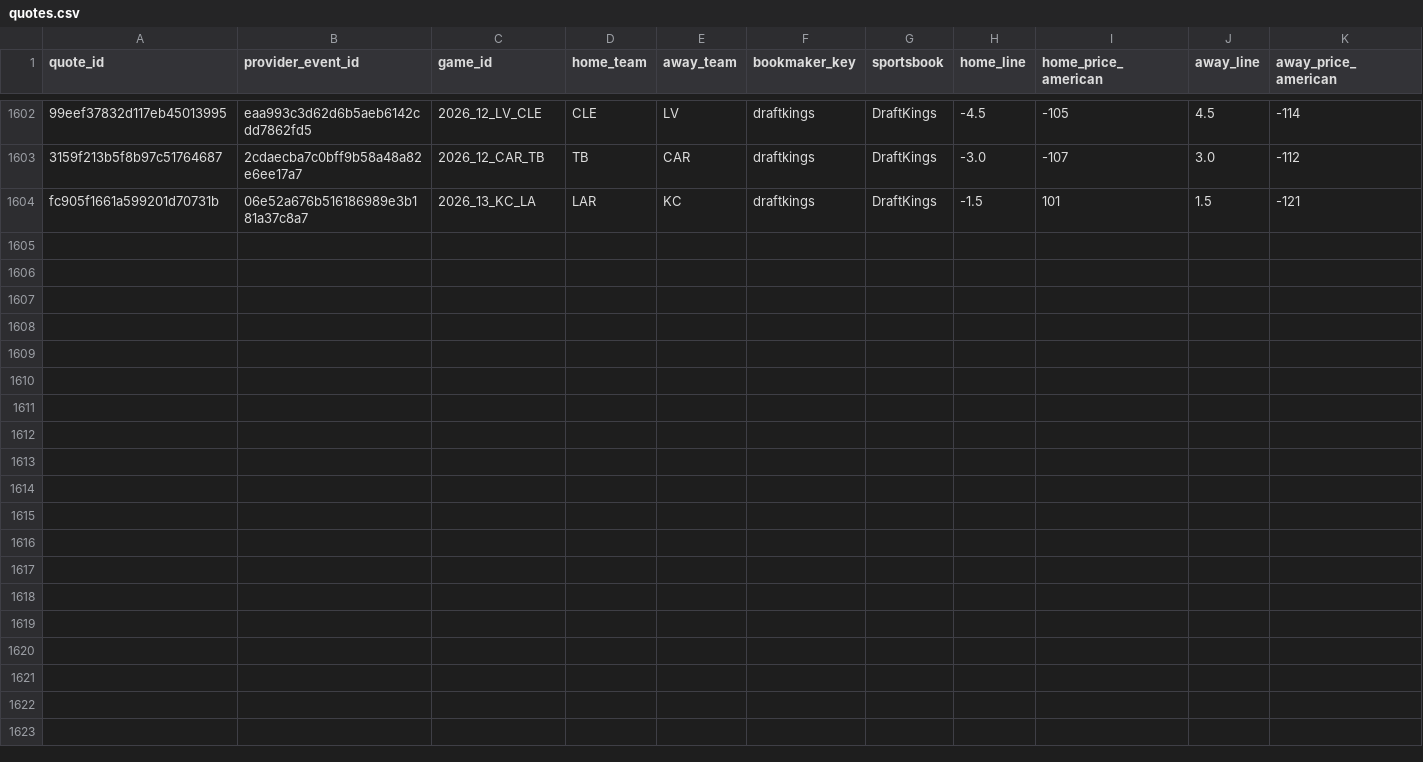
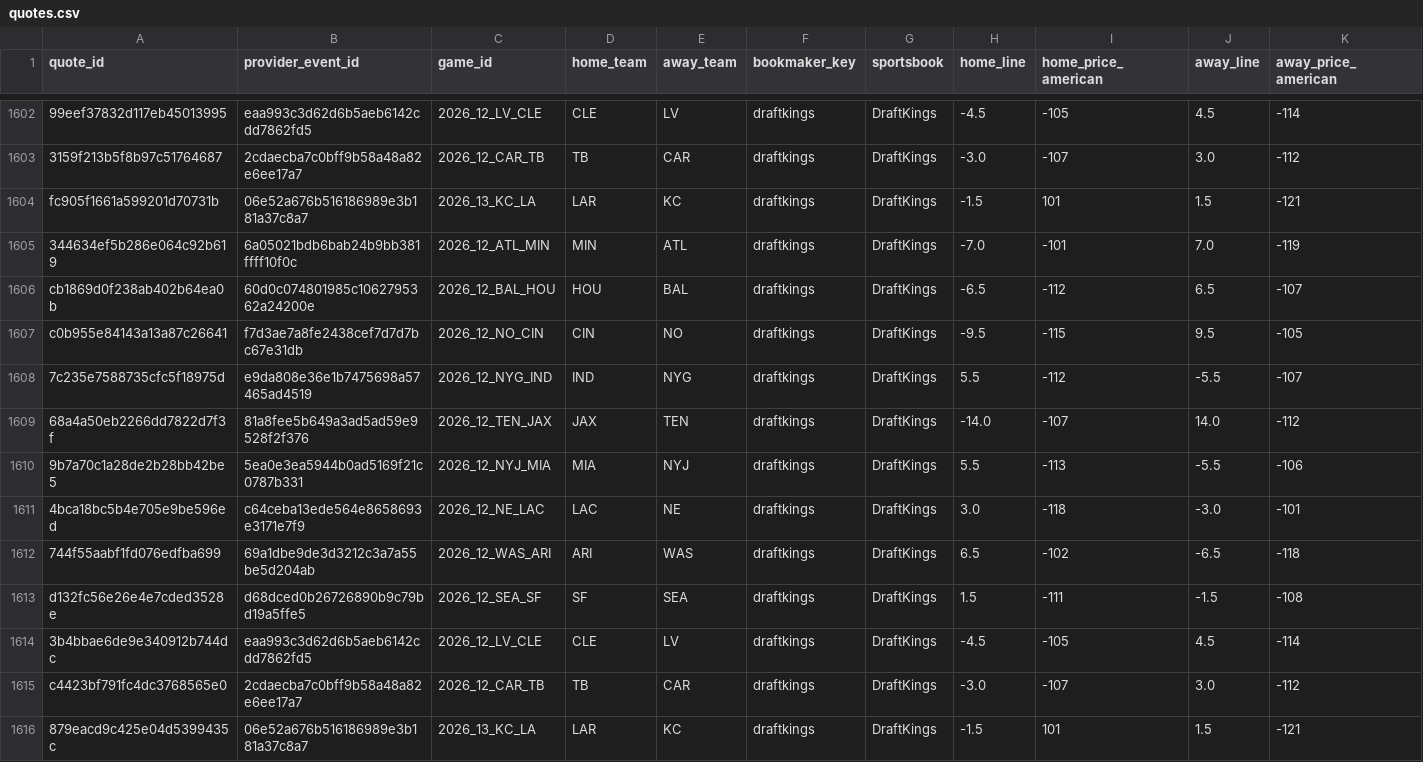
Before and after one commit to zachpierce2/nfl-prediction-model, a CSV file: data/auto_market/quotes.csv, drawn as a sheet; only a part is shown, gaps mark what is left out; rows hold the shown columns only; the diff names each change by its address in the sheet, - before the commit and + after, or states it on an @@ line.

```diff
--- a/data/auto_market/quotes.csv
+++ b/data/auto_market/quotes.csv
+row 1605: 344634ef5b286e064c92b619 | 6a05021bdb6bab24b9bb381ffff10f0c | 2026_12_ATL_MIN | MIN | ATL | draftkings | DraftKings | -7.0 | -101 | 7.0 | -119
+row 1606: cb1869d0f238ab402b64ea0b | 60d0c074801985c1062795362a24200e | 2026_12_BAL_HOU | HOU | BAL | draftkings | DraftKings | -6.5 | -112 | 6.5 | -107
+row 1607: c0b955e84143a13a87c26641 | f7d3ae7a8fe2438cef7d7d7bc67e31db | 2026_12_NO_CIN | CIN | NO | draftkings | DraftKings | -9.5 | -115 | 9.5 | -105
+row 1608: 7c235e7588735cfc5f18975d | e9da808e36e1b7475698a57465ad4519 | 2026_12_NYG_IND | IND | NYG | draftkings | DraftKings | 5.5 | -112 | -5.5 | -107
+row 1609: 68a4a50eb2266dd7822d7f3f | 81a8fee5b649a3ad5ad59e9528f2f376 | 2026_12_TEN_JAX | JAX | TEN | draftkings | DraftKings | -14.0 | -107 | 14.0 | -112
+row 1610: 9b7a70c1a28de2b28bb42be5 | 5ea0e3ea5944b0ad5169f21c0787b331 | 2026_12_NYJ_MIA | MIA | NYJ | draftkings | DraftKings | 5.5 | -113 | -5.5 | -106
+row 1611: 4bca18bc5b4e705e9be596ed | c64ceba13ede564e8658693e3171e7f9 | 2026_12_NE_LAC | LAC | NE | draftkings | DraftKings | 3.0 | -118 | -3.0 | -101
+row 1612: 744f55aabf1fd076edfba699 | 69a1dbe9de3d3212c3a7a55be5d204ab | 2026_12_WAS_ARI | ARI | WAS | draftkings | DraftKings | 6.5 | -102 | -6.5 | -118
+row 1613: d132fc56e26e4e7cded3528e | d68dced0b26726890b9c79bd19a5ffe5 | 2026_12_SEA_SF | SF | SEA | draftkings | DraftKings | 1.5 | -111 | -1.5 | -108
+row 1614: 3b4bbae6de9e340912b744dc | eaa993c3d62d6b5aeb6142cdd7862fd5 | 2026_12_LV_CLE | CLE | LV | draftkings | DraftKings | -4.5 | -105 | 4.5 | -114
+row 1615: c4423bf791fc4dc3768565e0 | 2cdaecba7c0bff9b58a48a82e6ee17a7 | 2026_12_CAR_TB | TB | CAR | draftkings | DraftKings | -3.0 | -107 | 3.0 | -112
+row 1616: 879eacd9c425e04d5399435c | 06e52a676b516186989e3b181a37c8a7 | 2026_13_KC_LA | LAR | KC | draftkings | DraftKings | -1.5 | 101 | 1.5 | -121
```
Also changed, not shown: data/auto_market/opening_comparison/candidates.csv, data/auto_market/qb_expected/latest.csv, 19 other files.
